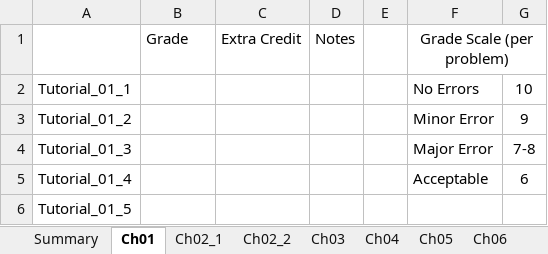
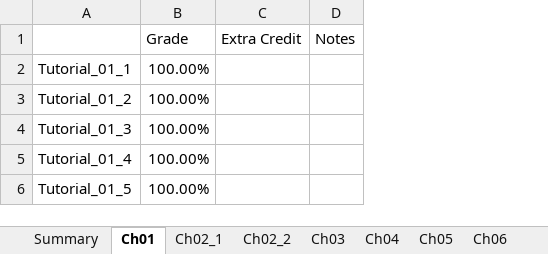
Before and after one commit to sbean585/SP23-ENR261-180-SBEAN585, an Excel workbook: Grades.xlsx, sheet Ch01, drawn as a sheet; values as stored, in another font and other column widths than the file's, no borders; the diff names each change by its address in the sheet, - before the commit and + after, or states it on an @@ line.

```diff
--- a/Grades.xlsx (sheet Ch01)
+++ b/Grades.xlsx (sheet Ch01)
-column E, empty
-column F (Grade Scale (per problem)), rows 2-5: No Errors | Minor Error | Major Error | Acceptable
-column G, rows 2-5: 10 | 9 | 7-8 | 6
-B2:B6 (Grade): (empty)
+B2:B6 (Grade): 100.00%
```
Also changed, not shown: sheet Summary, sheet Ch02_2, formulas that keep their value.
